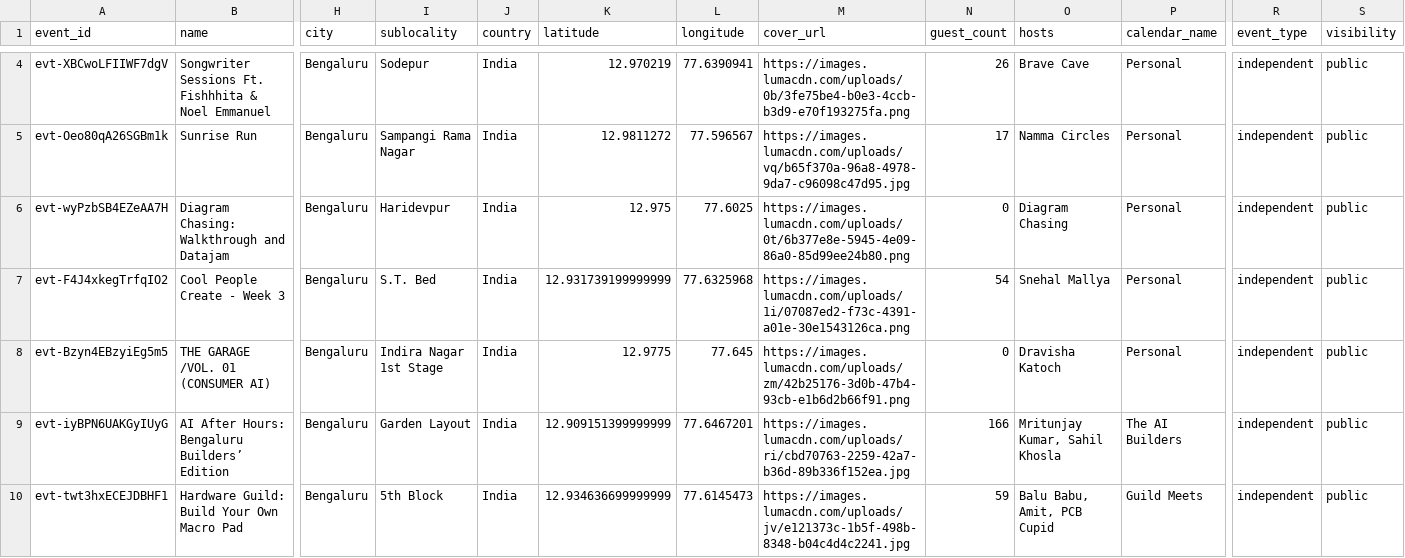
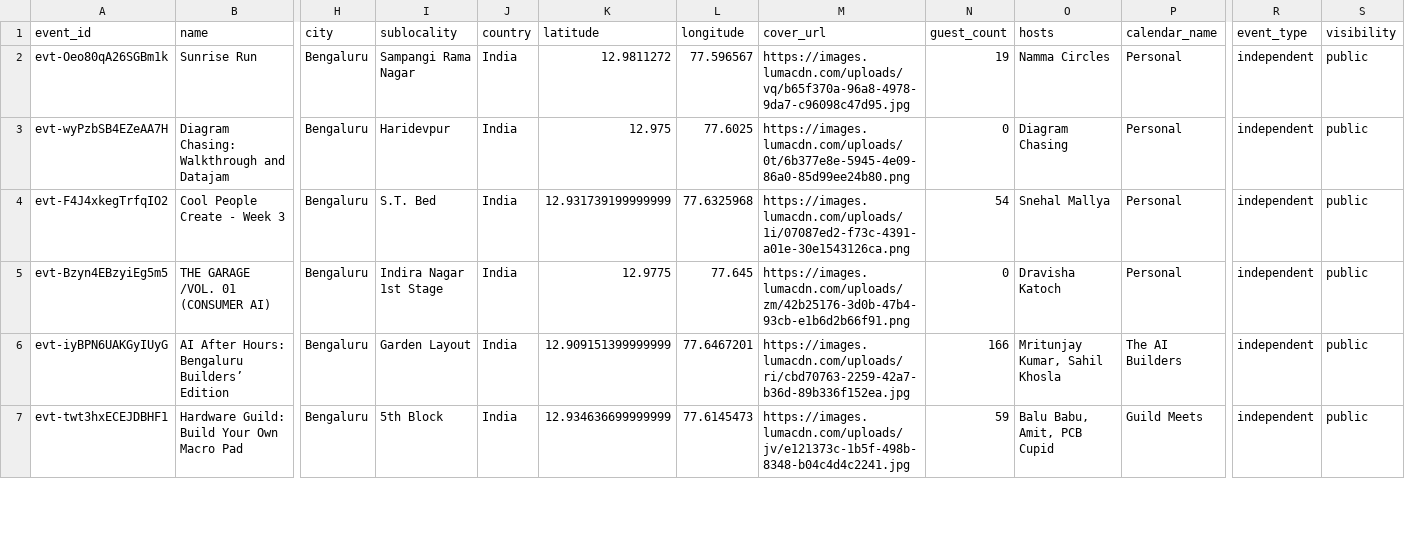
Before and after one commit to himanshusaleria/luma-explore, a CSV file: data/bengaluru_latest.csv, drawn as a sheet; only a part is shown, gaps mark what is left out; removed rows and columns are numbered as before the commit, all else as after; rows hold the shown columns only; the diff covers the shown part only; the diff names each change by its address in the sheet, - before the commit and + after, or states it on an @@ line.

```diff
--- a/data/bengaluru_latest.csv
+++ b/data/bengaluru_latest.csv
-row 4: evt-XBCwoLFIIWF7dgV | Songwriter Sessions Ft. Fishhhita & Noel Emmanuel | Bengaluru | Sodepur | India | 12.970219 | 77.6390941 | https://images.lumacdn.com/uploads/0b/3fe75be4-b0e3-4ccb-b3d9-e70f193275fa.png | 26 | Brave Cave | Personal | independent | public
-N2 (guest_count): 17
+N2 (guest_count): 19
```
Also changed, not shown: 2 removed rows and 1 edited cell elsewhere in this file, data/boston_latest.csv, data/mumbai_latest.csv, 11 other files.
